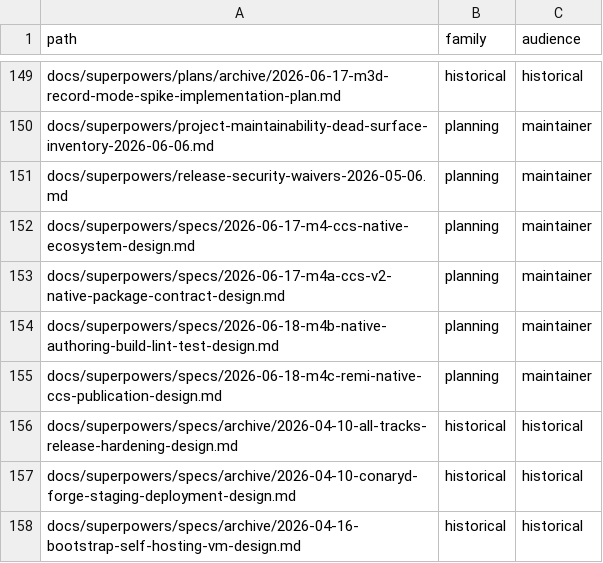
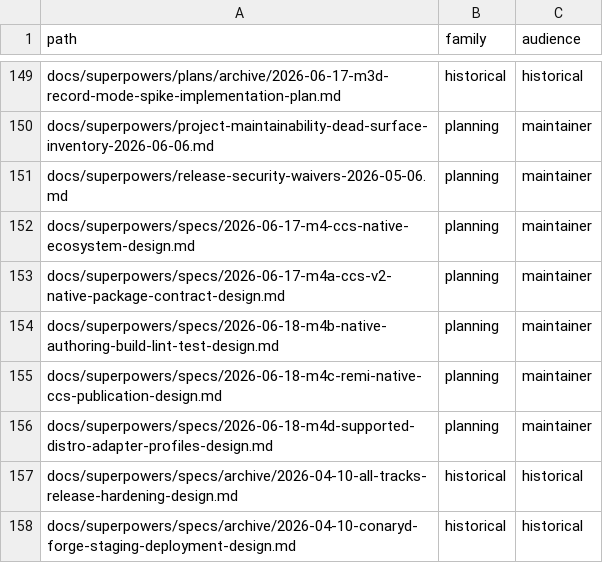
Before and after one commit to ConaryLabs/Conary, a TSV file: docs/superpowers/documentation-accuracy-audit-inventory.tsv, drawn as a sheet; only a part is shown, gaps mark what is left out; the shorter side is filled out with more unchanged rows.

```diff
--- a/docs/superpowers/documentation-accuracy-audit-inventory.tsv
+++ b/docs/superpowers/documentation-accuracy-audit-inventory.tsv
@@ -155,2 +155,3 @@ docs/superpowers/specs/2026-06-18-m4b-native-authoring-build-lint-test-design.md
 docs/superpowers/specs/2026-06-18-m4c-remi-native-ccs-publication-design.md	planning	maintainer
+docs/superpowers/specs/2026-06-18-m4d-supported-distro-adapter-profiles-design.md	planning	maintainer
 docs/superpowers/specs/archive/2026-04-10-all-tracks-release-hardening-design.md	historical	historical
```
Also changed, not shown: docs/superpowers/documentation-accuracy-audit-ledger.tsv, 1 other file.
